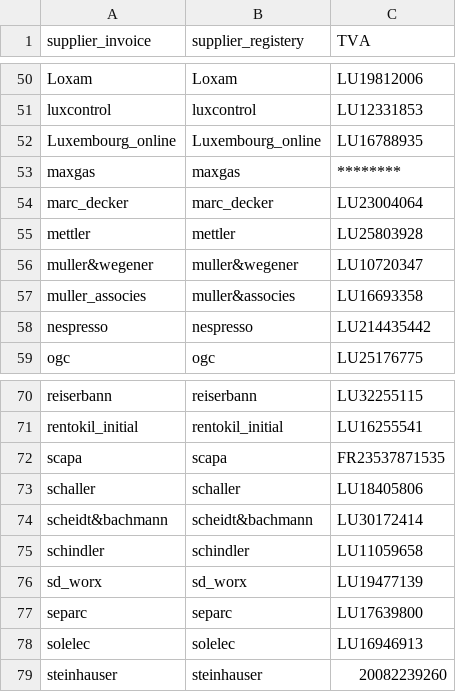
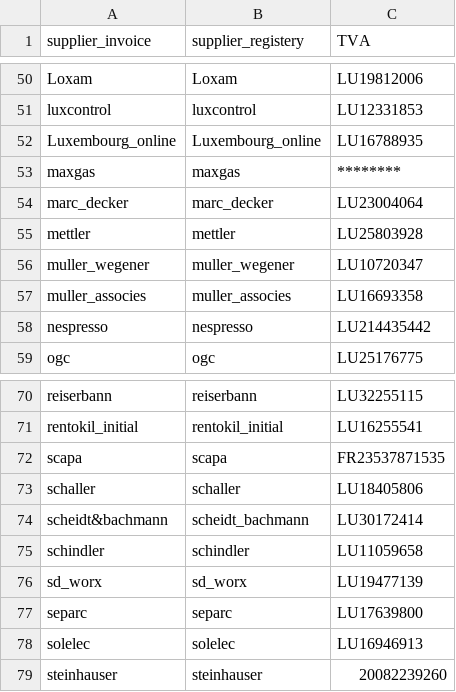
Before and after one commit to hf2503/invoice-ocr-classifier, a CSV file: data/supplier_list.csv, drawn as a sheet; only a part is shown, gaps mark what is left out.

Commit message:
maj data + brouillon

```diff
--- a/data/supplier_list.csv
+++ b/data/supplier_list.csv
@@ -55,4 +55,4 @@ marc_decker,marc_decker,LU23004064
 mettler,mettler,LU25803928
-muller&wegener,muller&wegener,LU10720347
-muller_associes,muller&associes,LU16693358
+muller_wegener,muller_wegener,LU10720347
+muller_associes,muller_associes,LU16693358
 nespresso,nespresso,LU214435442
@@ -73,3 +73,3 @@ scapa,scapa,FR23537871535
 schaller,schaller,LU18405806
-scheidt&bachmann,scheidt&bachmann,LU30172414
+scheidt&bachmann,scheidt_bachmann,LU30172414
 schindler,schindler,LU11059658
```
Also changed, not shown: 1 other file.
